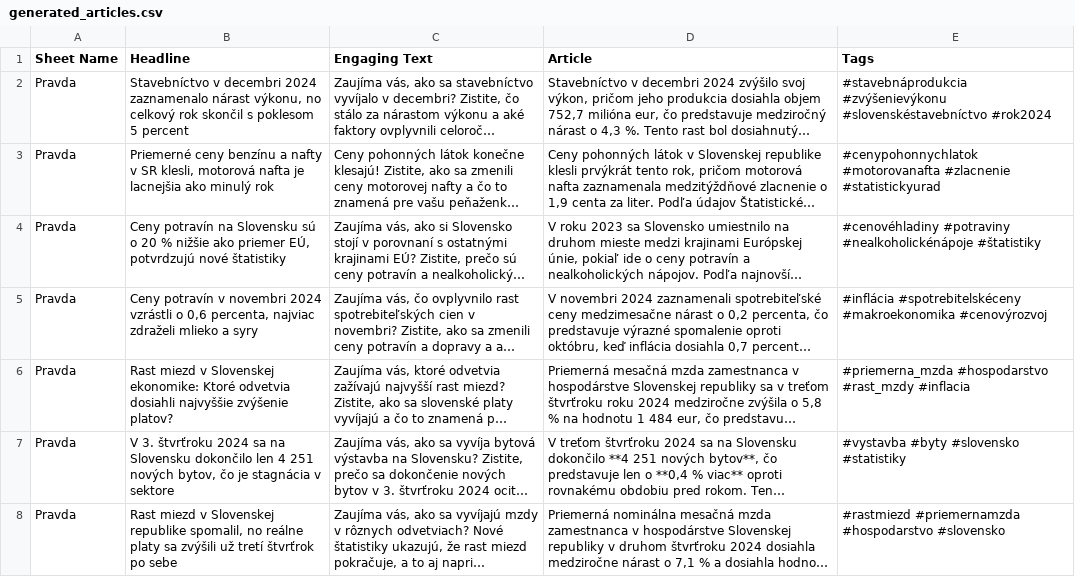
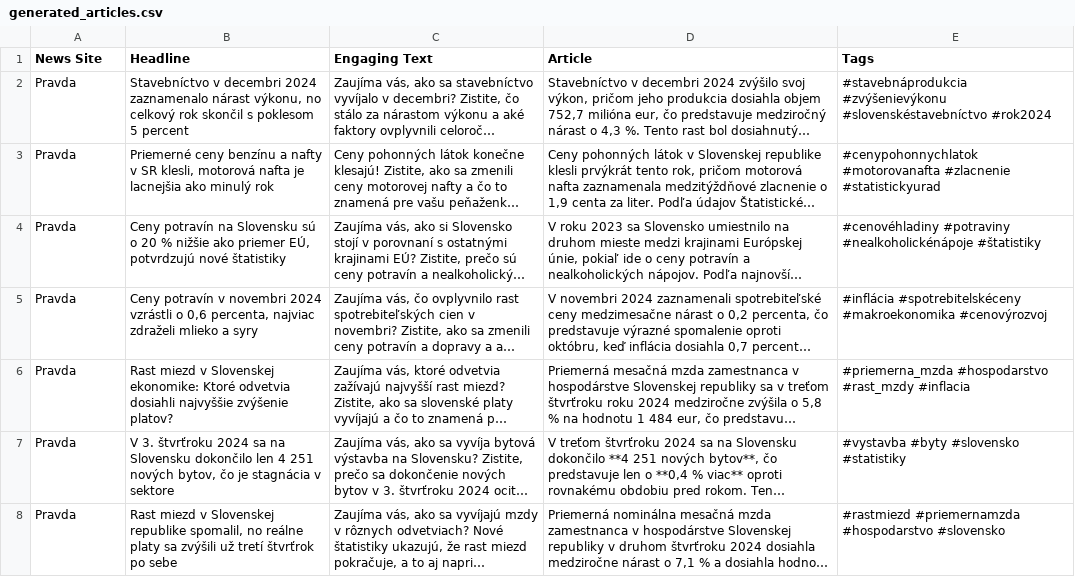
Before and after one commit to News-AIgency/App, a CSV file: backend/app/iitsrc/generated_articles.csv, drawn as a sheet; only a part is shown; long unchanged cells end in …; the diff names each change by its address in the sheet, - before the commit and + after, or states it on an @@ line.

Commit message:
Added llm_as_judge scores & evaluation aggregated by news sites

```diff
--- a/backend/app/iitsrc/generated_articles.csv
+++ b/backend/app/iitsrc/generated_articles.csv
-A1: Sheet Name
+A1: News Site
```
Also changed, not shown: 4 other files.
